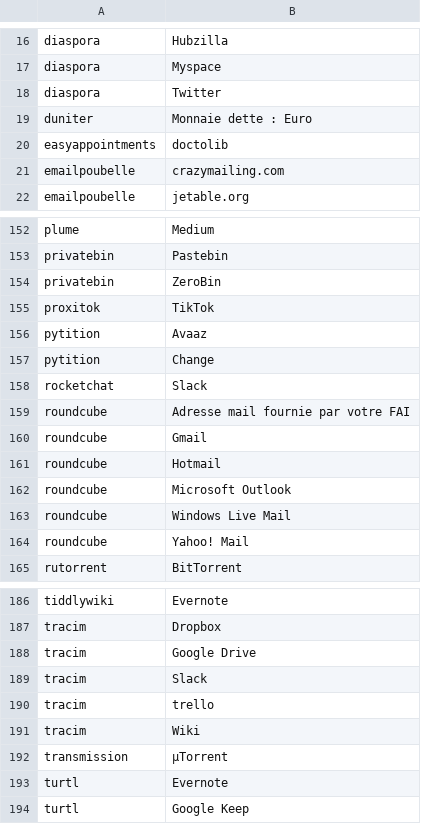
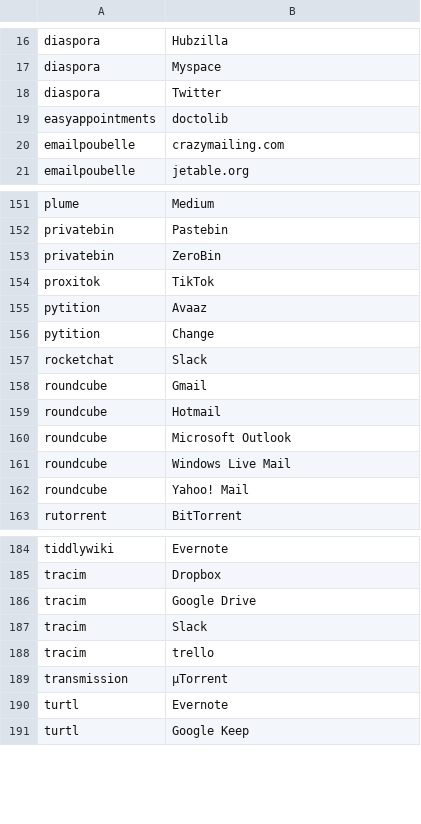
Before and after one commit to ketsapiwiq/ynh-scripts, a CSV file: ynh-frama.csv, drawn as a sheet; only a part is shown, gaps mark what is left out.

Commit message:
Cleanup some entries

```diff
--- a/ynh-frama.csv
+++ b/ynh-frama.csv
@@ -18,3 +18,2 @@ diaspora,Myspace
 diaspora,Twitter
-duniter,Monnaie dette : Euro
 easyappointments,doctolib
@@ -158,3 +157,2 @@ pytition,Change
 rocketchat,Slack
-roundcube,Adresse mail fournie par votre FAI
 roundcube,Gmail
@@ -190,3 +188,2 @@ tracim,Slack
 tracim,trello
-tracim,Wiki
 transmission,µTorrent
```
